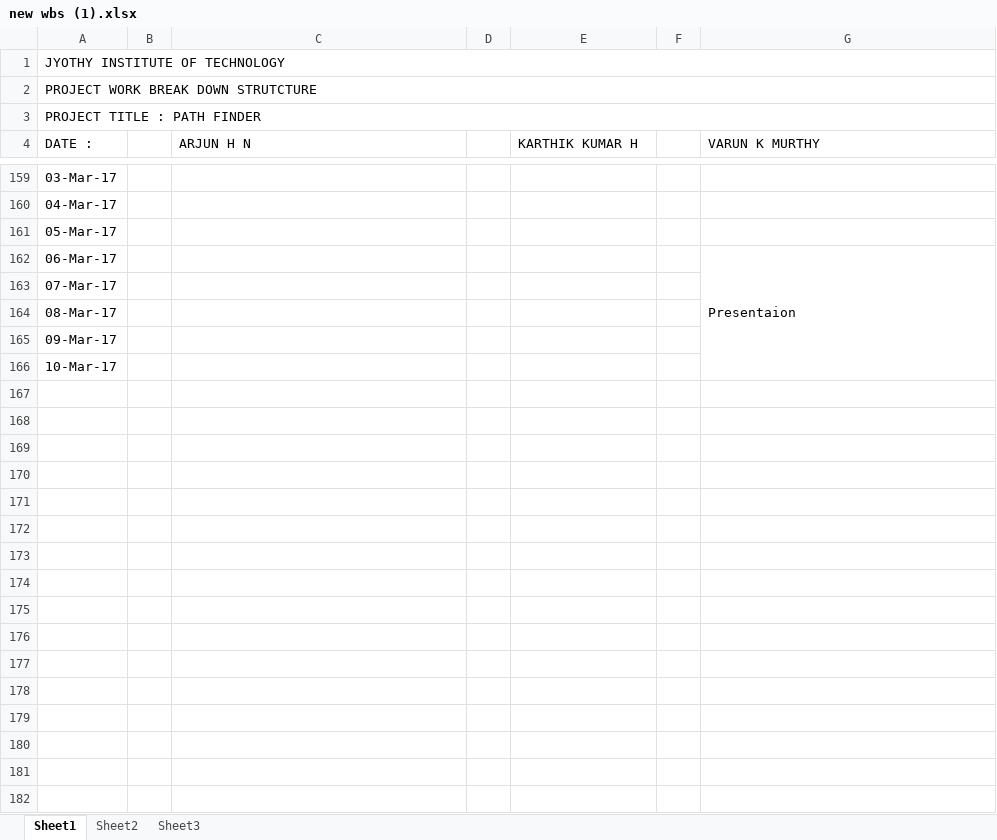
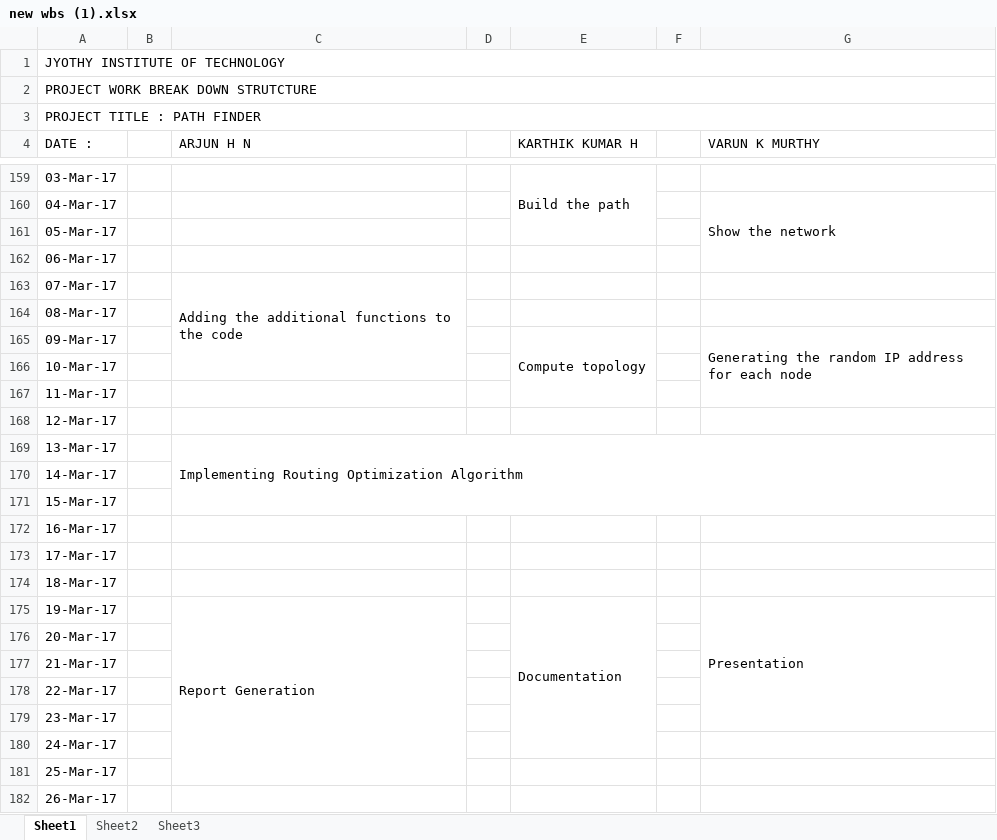
Before and after one commit to path-finder007/pathfinderjit, an Excel workbook: new wbs (1).xlsx, sheet Sheet1, drawn as a sheet; only a part is shown, gaps mark what is left out; values as stored, in another font and other column widths than the file's, no cell formats; removed rows and columns are numbered as before the commit, all else as after; the diff covers the shown part only; the diff names each change by its address in the sheet, - before the commit and + after, or states it on an @@ line.

```diff
--- a/new wbs (1).xlsx (sheet Sheet1)
+++ b/new wbs (1).xlsx (sheet Sheet1)
-E159 (KARTHIK KUMAR H): (empty)
+E159 (KARTHIK KUMAR H): Build the path
+E159:E161 merged
-G160 (VARUN K MURTHY): (empty)
+G160 (VARUN K MURTHY): Show the network
+G160:G162 merged
-G162 (VARUN K MURTHY): Presentaion
+G162 (VARUN K MURTHY): (empty)
-G162:G166 merged
-C163 (ARJUN H N): (empty)
+C163 (ARJUN H N): Adding the additional functions to the code
+C163:C166 merged
-E165 (KARTHIK KUMAR H): (empty)
+E165 (KARTHIK KUMAR H): Compute topology
+E165:E167 merged
-G165 (VARUN K MURTHY): (empty)
+G165 (VARUN K MURTHY): Generating the random IP address for each node
+G165:G167 merged
+row 167: 11-Mar-17
+row 168: 12-Mar-17
+row 169: 13-Mar-17 |  | Implementing Routing Optimization Algorithm
+row 170: 14-Mar-17
+row 171: 15-Mar-17
+row 172: 16-Mar-17
+row 173: 17-Mar-17
+row 174: 18-Mar-17
+row 175: 19-Mar-17 |  | Report Generation |  | Documentation |  | Presentation
+row 176: 20-Mar-17
+row 177: 21-Mar-17
+row 178: 22-Mar-17
+row 179: 23-Mar-17
+row 180: 24-Mar-17
+row 181: 25-Mar-17
+row 182: 26-Mar-17
```
Also changed, not shown: 6 added rows, 15 edited cells and merged cells elsewhere in this sheet, cell formats, 1 other file.
